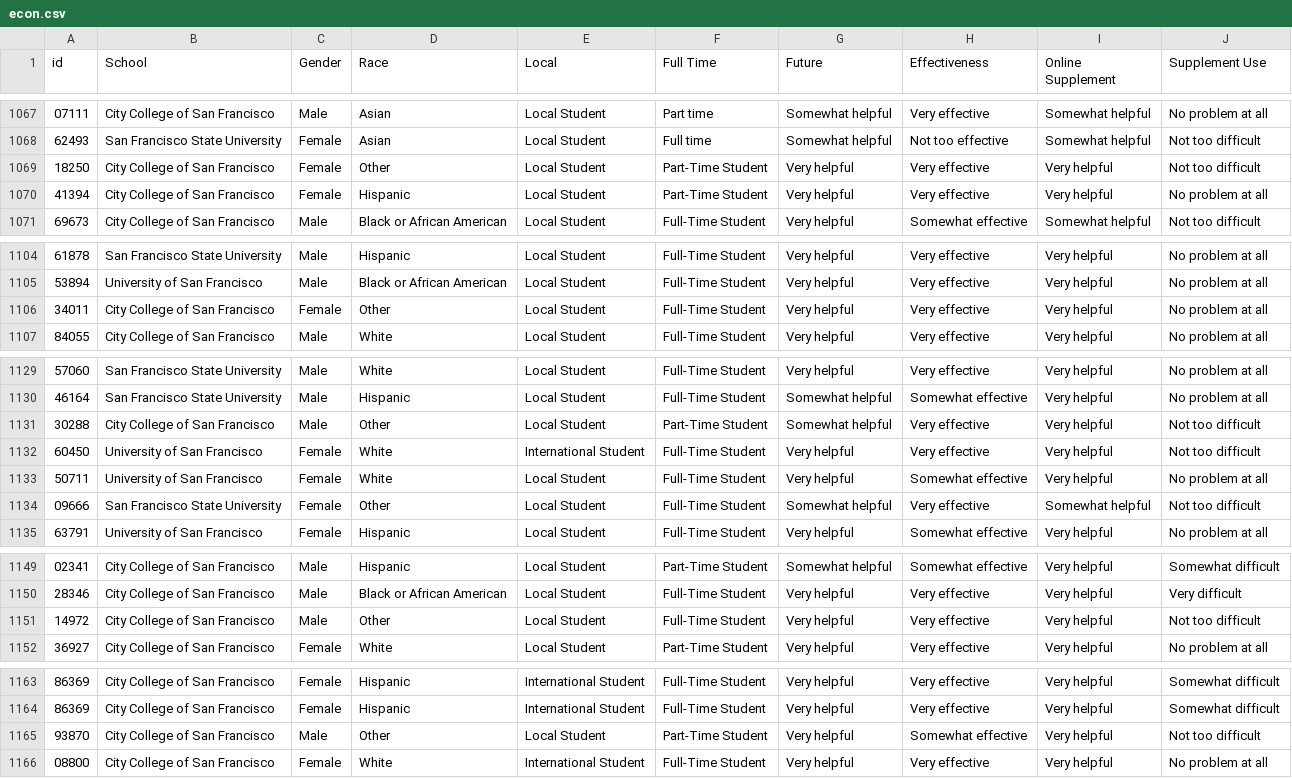
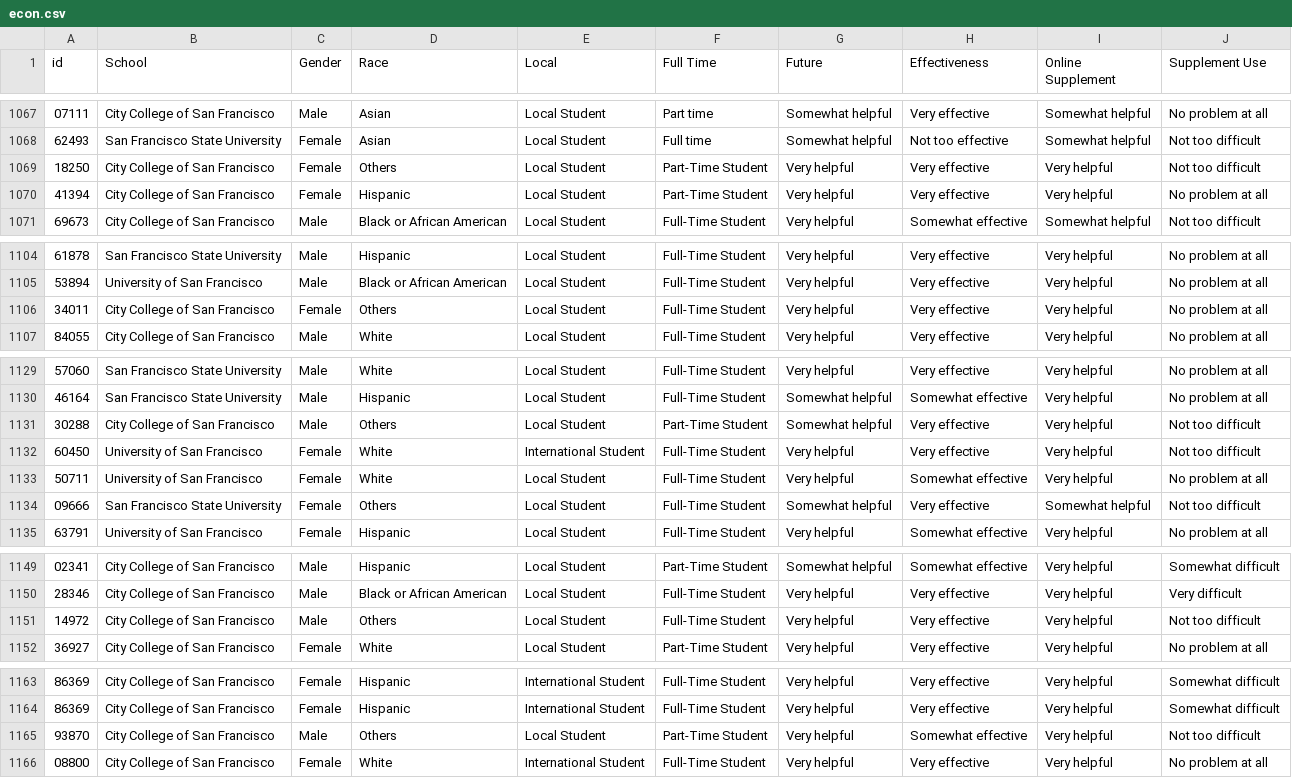
Before and after one commit to NormanLo4319/Economics_Course_Evaluation, a CSV file: data/econ.csv, drawn as a sheet; only a part is shown, gaps mark what is left out; the diff covers the shown part only.

```diff
--- a/data/econ.csv
+++ b/data/econ.csv
@@ -1068,3 +1068,3 @@ id,School,Gender,Race,Local,Full Time,Future,Effectiveness,Online Supplement,Sup
 62493,San Francisco State University,Female,Asian,Local Student,Full time,Somewhat helpful,Not too effective,Somewhat helpful,Not too difficult
-18250,City College of San Francisco,Female,Other,Local Student,Part-Time Student,Very helpful,Very effective,Very helpful,Not too difficult
+18250,City College of San Francisco,Female,Others,Local Student,Part-Time Student,Very helpful,Very effective,Very helpful,Not too difficult
 41394,City College of San Francisco,Female,Hispanic,Local Student,Part-Time Student,Very helpful,Very effective,Very helpful,No problem at all
@@ -1105,3 +1105,3 @@ id,School,Gender,Race,Local,Full Time,Future,Effectiveness,Online Supplement,Sup
 53894,University of San Francisco,Male,Black or African American,Local Student,Full-Time Student,Very helpful,Very effective,Very helpful,No problem at all
-34011,City College of San Francisco,Female,Other,Local Student,Full-Time Student,Very helpful,Very effective,Very helpful,No problem at all
+34011,City College of San Francisco,Female,Others,Local Student,Full-Time Student,Very helpful,Very effective,Very helpful,No problem at all
 84055,City College of San Francisco,Male,White,Local Student,Full-Time Student,Very helpful,Very effective,Very helpful,No problem at all
@@ -1130,6 +1130,6 @@ id,School,Gender,Race,Local,Full Time,Future,Effectiveness,Online Supplement,Sup
 46164,San Francisco State University,Male,Hispanic,Local Student,Full-Time Student,Somewhat helpful,Somewhat effective,Very helpful,No problem at all
-30288,City College of San Francisco,Male,Other,Local Student,Part-Time Student,Somewhat helpful,Very effective,Very helpful,Not too difficult
+30288,City College of San Francisco,Male,Others,Local Student,Part-Time Student,Somewhat helpful,Very effective,Very helpful,Not too difficult
 60450,University of San Francisco,Female,White,International Student,Full-Time Student,Very helpful,Very effective,Very helpful,Not too difficult
 50711,University of San Francisco,Female,White,Local Student,Full-Time Student,Very helpful,Somewhat effective,Very helpful,No problem at all
-09666,San Francisco State University,Female,Other,Local Student,Full-Time Student,Somewhat helpful,Very effective,Somewhat helpful,Not too difficult
+09666,San Francisco State University,Female,Others,Local Student,Full-Time Student,Somewhat helpful,Very effective,Somewhat helpful,Not too difficult
 63791,University of San Francisco,Female,Hispanic,Local Student,Full-Time Student,Very helpful,Somewhat effective,Very helpful,No problem at all
@@ -1150,3 +1150,3 @@ id,School,Gender,Race,Local,Full Time,Future,Effectiveness,Online Supplement,Sup
 28346,City College of San Francisco,Male,Black or African American,Local Student,Full-Time Student,Very helpful,Very effective,Very helpful,Very difficult
-14972,City College of San Francisco,Male,Other,Local Student,Full-Time Student,Very helpful,Very effective,Very helpful,Not too difficult
+14972,City College of San Francisco,Male,Others,Local Student,Full-Time Student,Very helpful,Very effective,Very helpful,Not too difficult
 36927,City College of San Francisco,Female,White,Local Student,Part-Time Student,Very helpful,Very effective,Very helpful,No problem at all
@@ -1164,3 +1164,3 @@ id,School,Gender,Race,Local,Full Time,Future,Effectiveness,Online Supplement,Sup
 86369,City College of San Francisco,Female,Hispanic,International Student,Full-Time Student,Very helpful,Very effective,Very helpful,Somewhat difficult
-93870,City College of San Francisco,Male,Other,Local Student,Part-Time Student,Very helpful,Somewhat effective,Very helpful,Not too difficult
+93870,City College of San Francisco,Male,Others,Local Student,Part-Time Student,Very helpful,Somewhat effective,Very helpful,Not too difficult
 08800,City College of San Francisco,Female,White,International Student,Full-Time Student,Very helpful,Very effective,Very helpful,No problem at all
```
Also changed, not shown: 3 edited cells elsewhere in this file, 4 other files.
